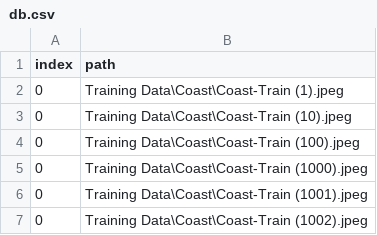
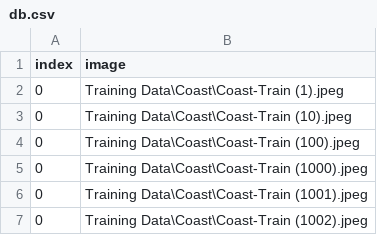
Before and after one commit to marioruiz2003/CBIR-project, a CSV file: database/db.csv, drawn as a sheet; only a part is shown.

```diff
--- a/database/db.csv
+++ b/database/db.csv
@@ -1,2 +1,2 @@
-index,path
+index,image
 0,Training Data\Coast\Coast-Train (1).jpeg
```
Also changed, not shown: 3 other files.
